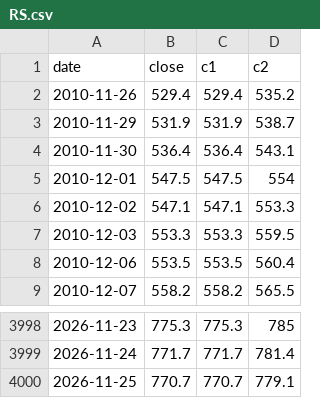
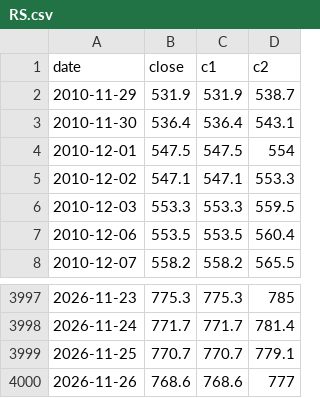
Before and after one commit to BMR-Com/biofuels, a CSV file: data/prices/RS.csv, drawn as a sheet; only a part is shown, gaps mark what is left out.

```diff
--- a/data/prices/RS.csv
+++ b/data/prices/RS.csv
@@ -1,3 +1,2 @@
 date,close,c1,c2
-2010-11-26,529.4,529.4,535.2
 2010-11-29,531.9,531.9,538.7
@@ -4000 +3999,2 @@ date,close,c1,c2
 2026-11-25,770.7,770.7,779.1
+2026-11-26,768.6,768.6,777
```
Also changed, not shown: data/prices/CL.csv, data/prices/ECO.csv, 27 other files.
